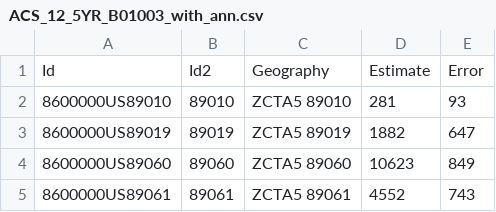
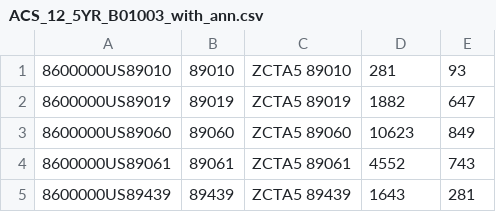
Before and after one commit to micheleorsi/datavisualization, a CSV file: installation-watt/assets/ACS_12_5YR_B01003_with_ann.csv, drawn as a sheet; only a part is shown; the shorter side is filled out with more unchanged rows.

```diff
--- a/installation-watt/assets/ACS_12_5YR_B01003_with_ann.csv
+++ b/installation-watt/assets/ACS_12_5YR_B01003_with_ann.csv
@@ -1,2 +1 @@
-Id,Id2,Geography,Estimate,Error
 8600000US89010,89010,ZCTA5 89010,281,93
```
Also changed, not shown: installation-watt/assets/installation-data.csv.
